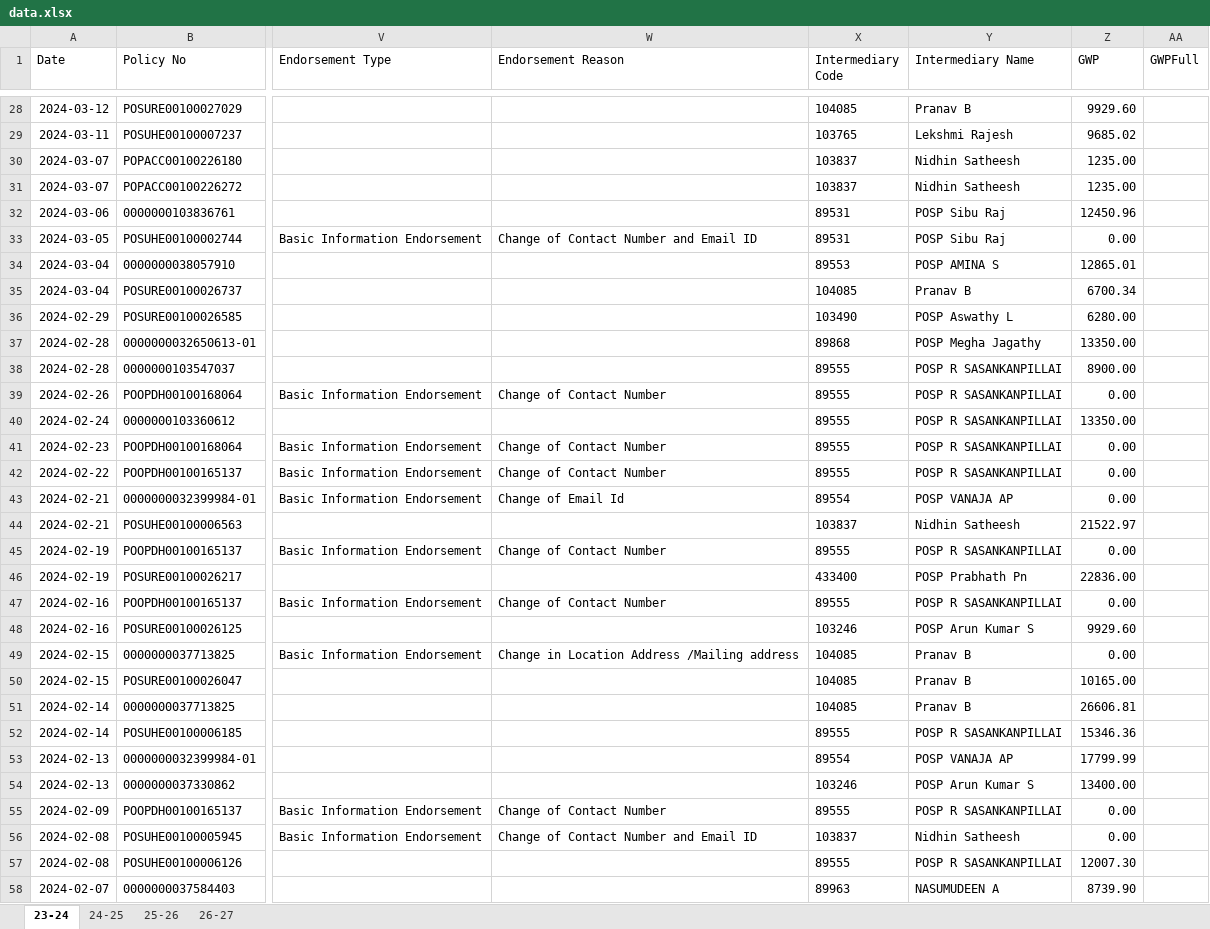
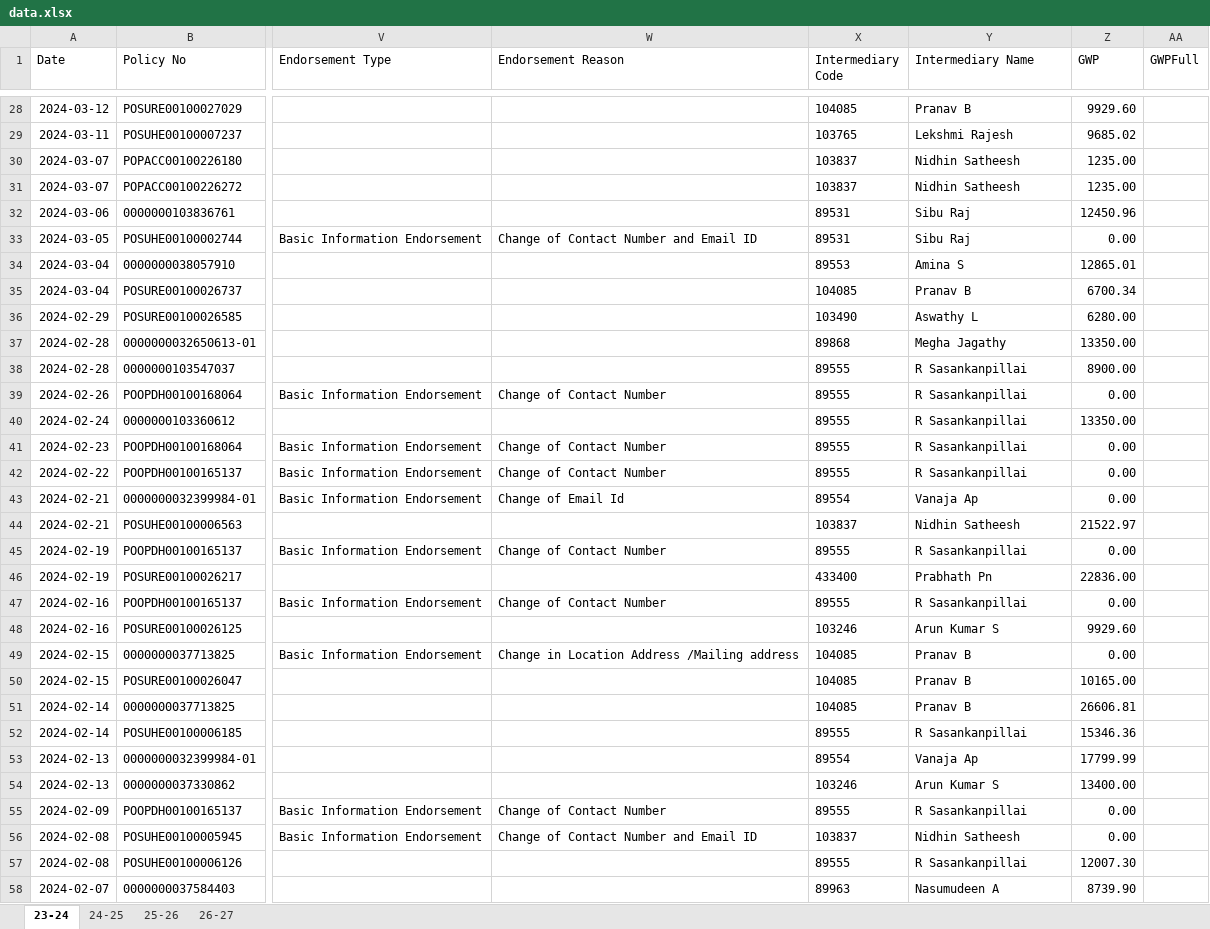
Before and after one commit to salesbuddysbi/Performance-testing, an Excel workbook: data.xlsx, sheet 23-24, drawn as a sheet; only a part is shown, gaps mark what is left out; values as stored, in another font and other column widths than the file's, no borders; the diff covers the shown part only; the diff names each change by its address in the sheet, - before the commit and + after, or states it on an @@ line.

```diff
--- a/data.xlsx (sheet 23-24)
+++ b/data.xlsx (sheet 23-24)
-Y32:Y33 (Intermediary Name): POSP Sibu Raj
+Y32:Y33 (Intermediary Name): Sibu Raj
-Y34 (Intermediary Name): POSP AMINA S
+Y34 (Intermediary Name): Amina S
-Y36 (Intermediary Name): POSP Aswathy L
+Y36 (Intermediary Name): Aswathy L
-Y37 (Intermediary Name): POSP Megha Jagathy
+Y37 (Intermediary Name): Megha Jagathy
-Y38:Y42 (Intermediary Name): POSP R SASANKANPILLAI
+Y38:Y42 (Intermediary Name): R Sasankanpillai
-Y43 (Intermediary Name): POSP VANAJA AP
+Y43 (Intermediary Name): Vanaja Ap
-Y45 (Intermediary Name): POSP R SASANKANPILLAI
+Y45 (Intermediary Name): R Sasankanpillai
-Y46 (Intermediary Name): POSP Prabhath Pn
+Y46 (Intermediary Name): Prabhath Pn
-Y47 (Intermediary Name): POSP R SASANKANPILLAI
+Y47 (Intermediary Name): R Sasankanpillai
-Y48 (Intermediary Name): POSP Arun Kumar S
+Y48 (Intermediary Name): Arun Kumar S
-Y52 (Intermediary Name): POSP R SASANKANPILLAI
+Y52 (Intermediary Name): R Sasankanpillai
-Y53 (Intermediary Name): POSP VANAJA AP
+Y53 (Intermediary Name): Vanaja Ap
-Y54 (Intermediary Name): POSP Arun Kumar S
+Y54 (Intermediary Name): Arun Kumar S
-Y55 (Intermediary Name): POSP R SASANKANPILLAI
+Y55 (Intermediary Name): R Sasankanpillai
-Y57 (Intermediary Name): POSP R SASANKANPILLAI
+Y57 (Intermediary Name): R Sasankanpillai
-Y58 (Intermediary Name): NASUMUDEEN A
+Y58 (Intermediary Name): Nasumudeen A
```
Also changed, not shown: 135 edited cells elsewhere in this sheet, sheet 26-27, sheet 25-26, sheet 24-25, hidden cells.
